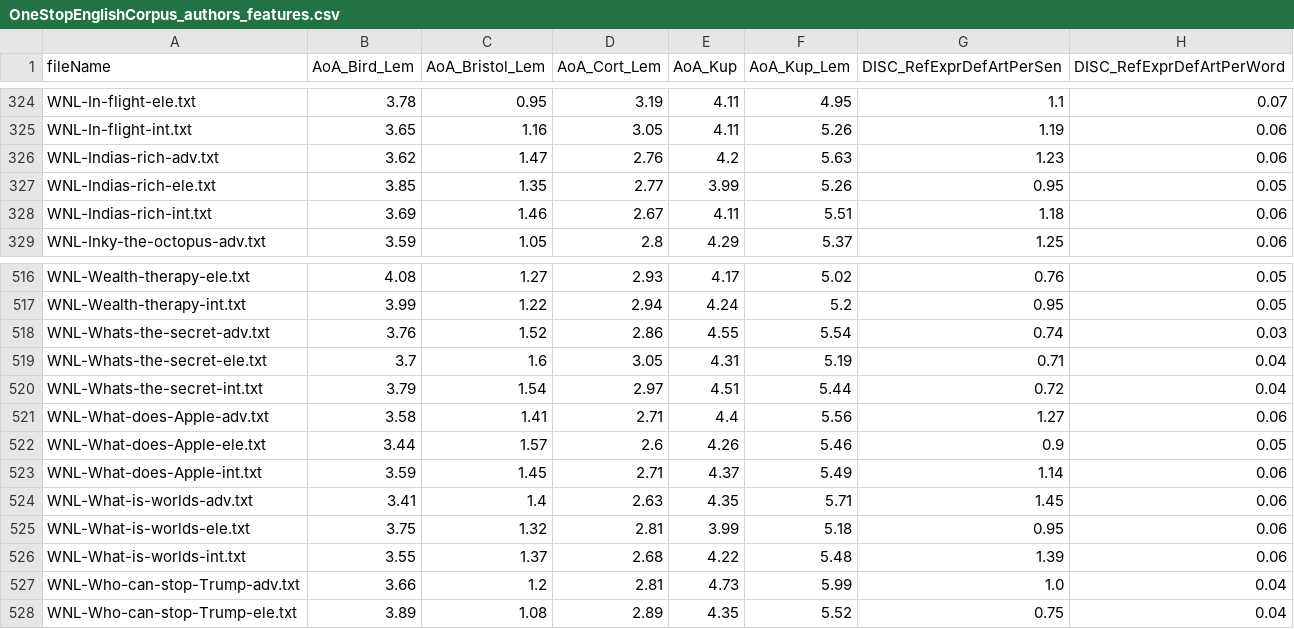
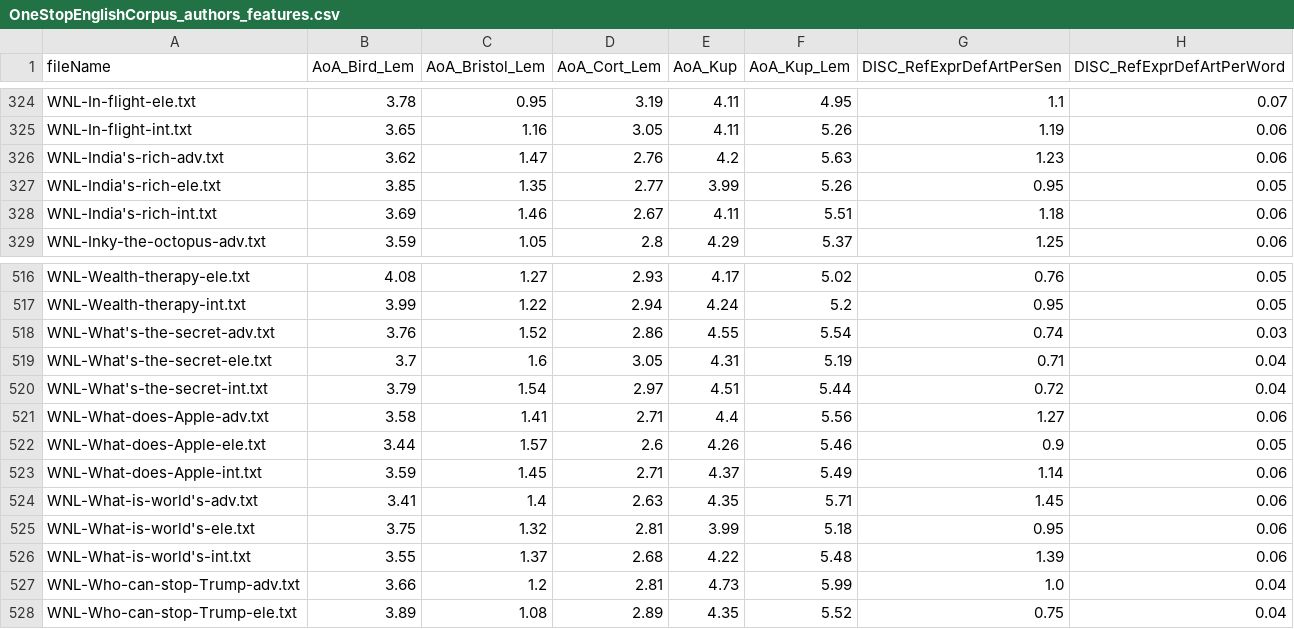
Before and after one commit to fresher96/text-readability-assessment, a CSV file: etc/OneStopEnglishCorpus_authors_features.csv, drawn as a sheet; only a part is shown, gaps mark what is left out; the diff names each change by its address in the sheet, - before the commit and + after, or states it on an @@ line.

Commit message:
fixed author's feature file for OSE

```diff
--- a/etc/OneStopEnglishCorpus_authors_features.csv
+++ b/etc/OneStopEnglishCorpus_authors_features.csv
-A326 (fileName): WNL-Indias-rich-adv.txt
+A326 (fileName): WNL-India's-rich-adv.txt
-A327 (fileName): WNL-Indias-rich-ele.txt
+A327 (fileName): WNL-India's-rich-ele.txt
-A328 (fileName): WNL-Indias-rich-int.txt
+A328 (fileName): WNL-India's-rich-int.txt
-A518 (fileName): WNL-Whats-the-secret-adv.txt
+A518 (fileName): WNL-What's-the-secret-adv.txt
-A519 (fileName): WNL-Whats-the-secret-ele.txt
+A519 (fileName): WNL-What's-the-secret-ele.txt
-A520 (fileName): WNL-Whats-the-secret-int.txt
+A520 (fileName): WNL-What's-the-secret-int.txt
-A524 (fileName): WNL-What-is-worlds-adv.txt
+A524 (fileName): WNL-What-is-world's-adv.txt
-A525 (fileName): WNL-What-is-worlds-ele.txt
+A525 (fileName): WNL-What-is-world's-ele.txt
-A526 (fileName): WNL-What-is-worlds-int.txt
+A526 (fileName): WNL-What-is-world's-int.txt
```
